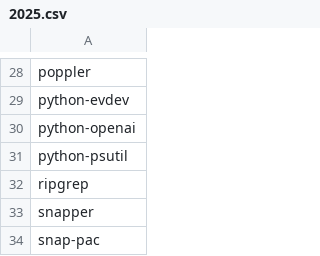
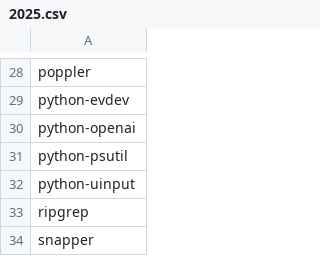
Before and after one commit to utono/install, a CSV file: paclists/2025.csv, drawn as a sheet; only a part is shown, gaps mark what is left out; the shorter side is filled out with more unchanged rows.

```diff
--- a/paclists/2025.csv
+++ b/paclists/2025.csv
@@ -31,2 +31,3 @@ python-openai
 python-psutil
+python-uinput
 ripgrep
```
Also changed, not shown: 1 other file.
